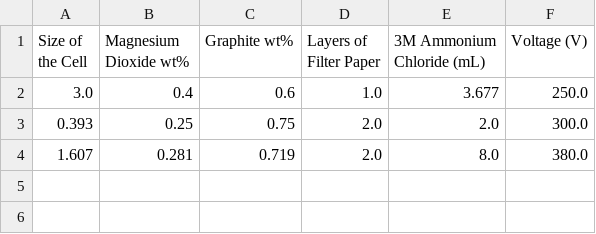
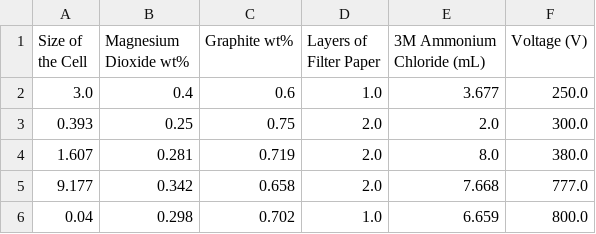
Before and after one commit to standw7/ChemECar, a CSV file: Datasets/ObservedData.csv, drawn as a sheet; the diff names each change by its address in the sheet, - before the commit and + after, or states it on an @@ line.

Commit message:
updated csv

```diff
--- a/Datasets/ObservedData.csv
+++ b/Datasets/ObservedData.csv
+row 5: 9.177 | 0.342 | 0.658 | 2.0 | 7.668 | 777.0
+row 6: 0.04 | 0.298 | 0.702 | 1.0 | 6.659 | 800.0
```
